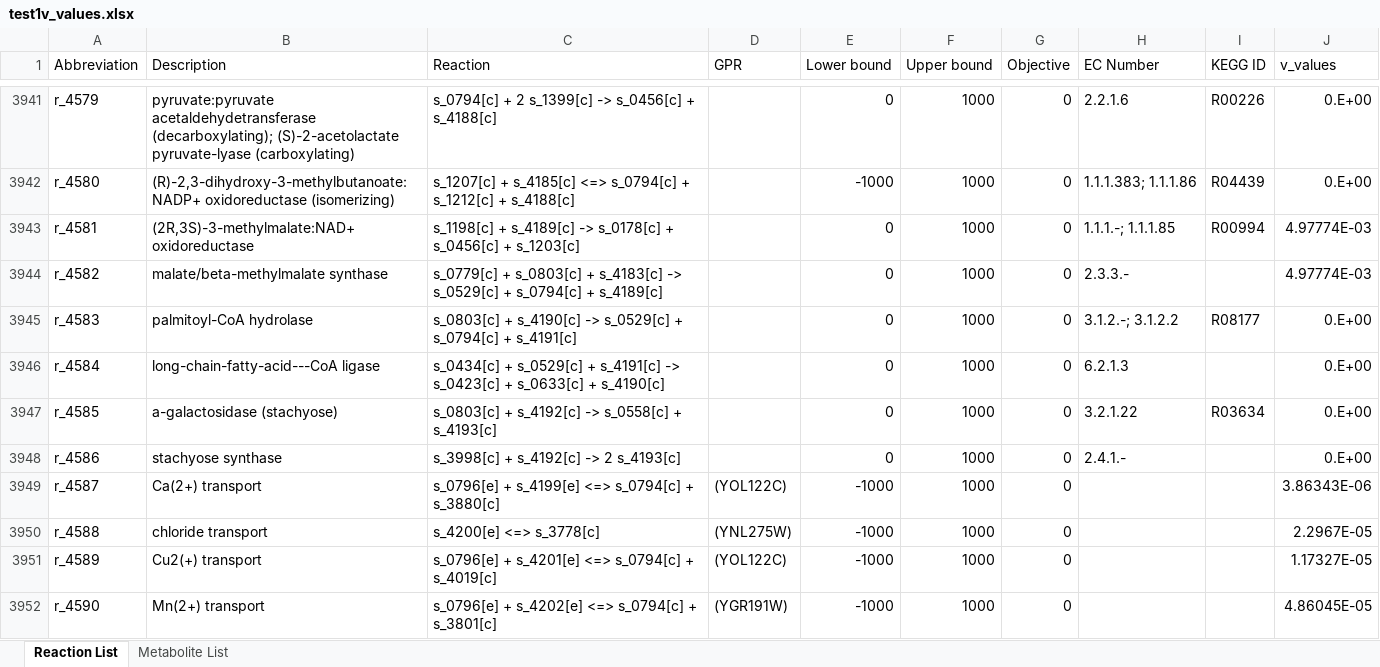
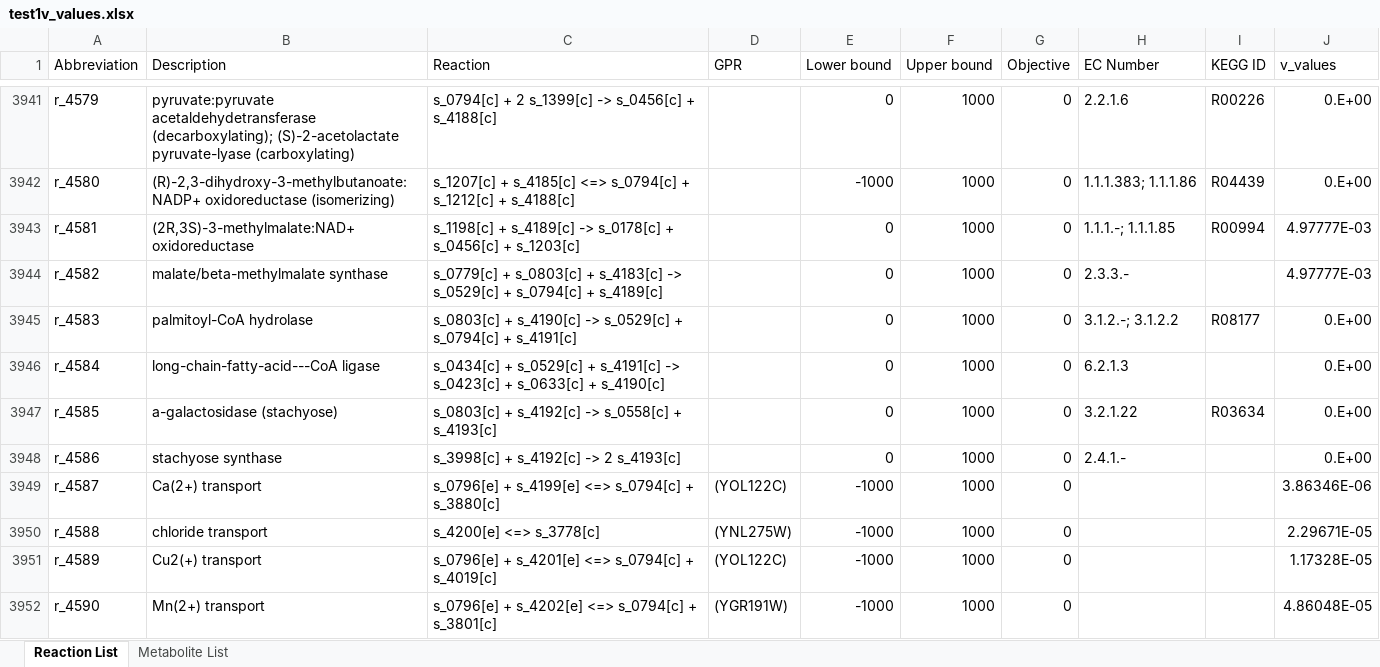
Before and after one commit to yangtx7/AutoKnock, an Excel workbook: data/test1v_values.xlsx, sheet Reaction List, drawn as a sheet; only a part is shown, gaps mark what is left out; values as stored, in another font and other column widths than the file's, no borders; the diff covers the shown part only; the diff names each change by its address in the sheet, - before the commit and + after, or states it on an @@ line.

```diff
--- a/data/test1v_values.xlsx (sheet Reaction List)
+++ b/data/test1v_values.xlsx (sheet Reaction List)
-J3943:J3944 (v_values): 4.97774E-03
+J3943:J3944 (v_values): 4.97777E-03
-J3949 (v_values): 3.86343E-06
+J3949 (v_values): 3.86346E-06
-J3950 (v_values): 2.2967E-05
+J3950 (v_values): 2.29671E-05
-J3951 (v_values): 1.17327E-05
+J3951 (v_values): 1.17328E-05
-J3952 (v_values): 4.86045E-05
+J3952 (v_values): 4.86048E-05
```
Also changed, not shown: 405 edited cells elsewhere in this sheet, data/test1v_valuesoptknock.xlsx, 5 other files.
